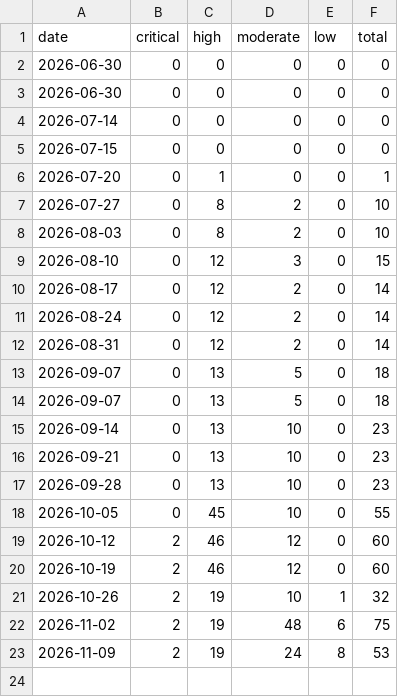
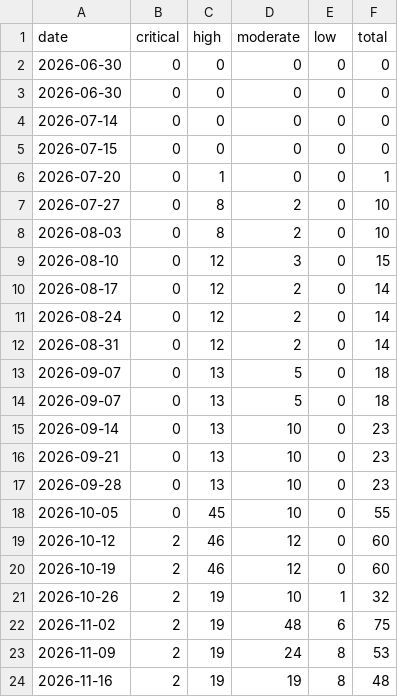
Before and after one commit to PrairieAster-Ai/nearest-nice-weather, a TSV file: code-health/security-history.tsv, drawn as a sheet.

```diff
--- a/code-health/security-history.tsv
+++ b/code-health/security-history.tsv
@@ -23 +23,2 @@ date	critical	high	moderate	low	total
 2026-11-09	2	19	24	8	53
+2026-11-16	2	19	19	8	48
```
Also changed, not shown: code-health/change-coupling-history.tsv, code-health/codehealth-history.tsv, 8 other files.
